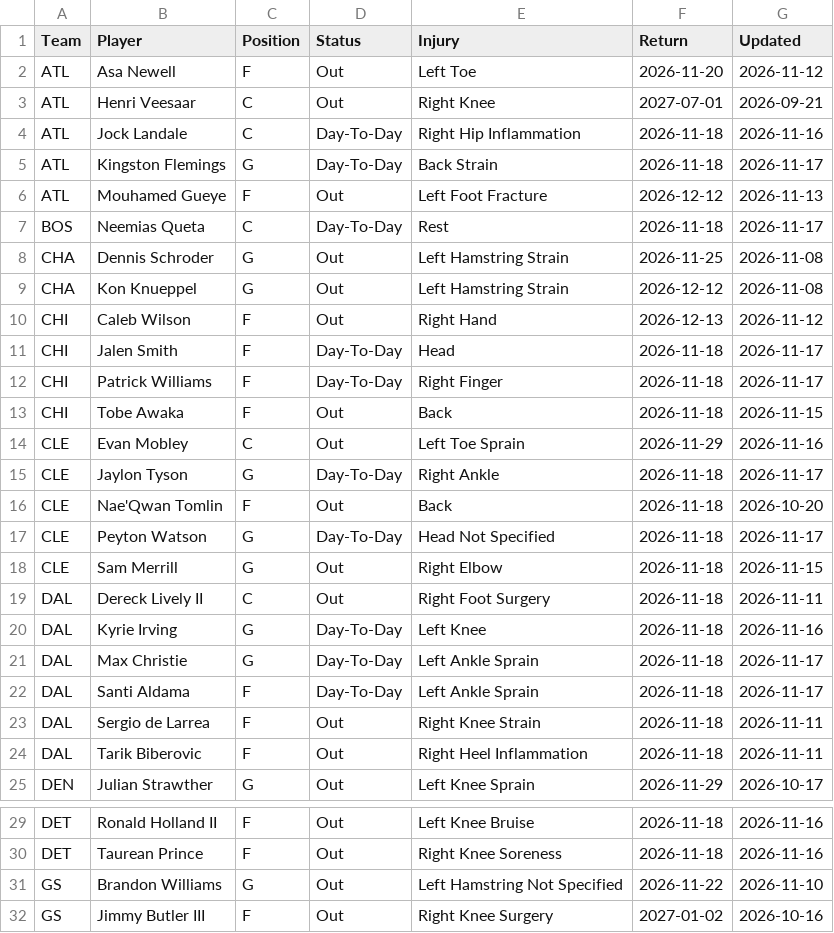
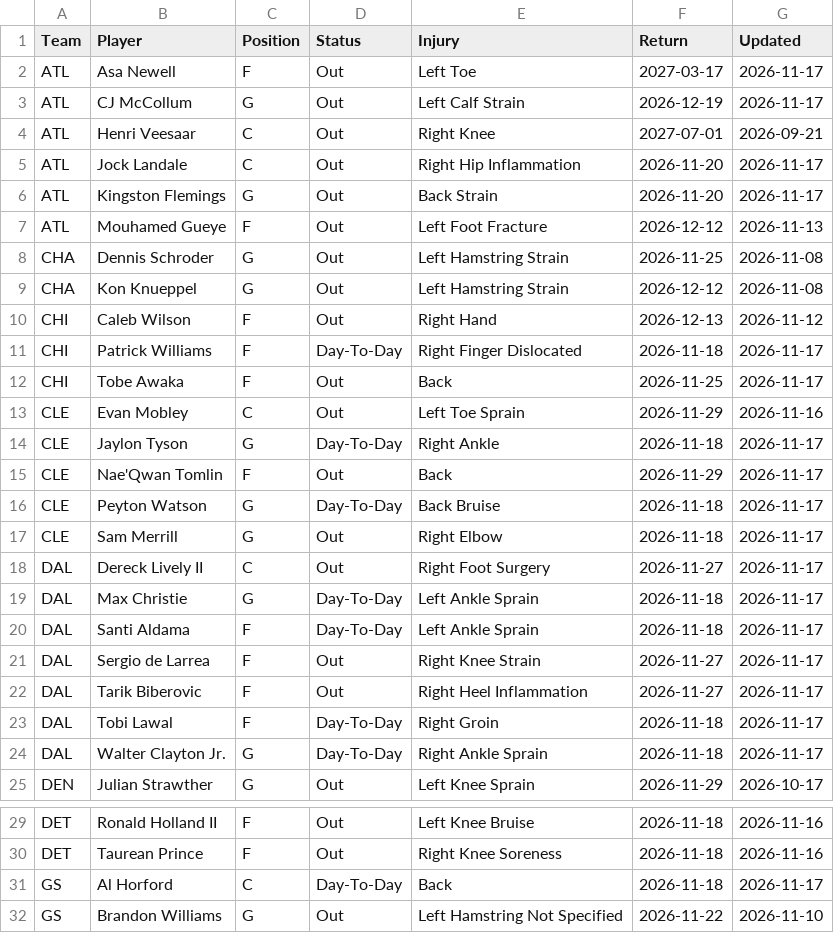
Before and after one commit to HitByOne/NBALedger, a CSV file: site/data/nba_2027_injury_report.csv, drawn as a sheet; only a part is shown, gaps mark what is left out; the shorter side is filled out with more unchanged rows; the diff covers the shown part only.

```diff
--- a/site/data/nba_2027_injury_report.csv
+++ b/site/data/nba_2027_injury_report.csv
@@ -1,8 +1,8 @@
 Team,Player,Position,Status,Injury,Return,Updated
-ATL,Asa Newell,F,Out,Left Toe,2026-11-20,2026-11-12
+ATL,Asa Newell,F,Out,Left Toe,2027-03-17,2026-11-17
+ATL,CJ McCollum,G,Out,Left Calf Strain,2026-12-19,2026-11-17
 ATL,Henri Veesaar,C,Out,Right Knee,2027-07-01,2026-09-21
-ATL,Jock Landale,C,Day-To-Day,Right Hip Inflammation,2026-11-18,2026-11-16
-ATL,Kingston Flemings,G,Day-To-Day,Back Strain,2026-11-18,2026-11-17
+ATL,Jock Landale,C,Out,Right Hip Inflammation,2026-11-20,2026-11-17
+ATL,Kingston Flemings,G,Out,Back Strain,2026-11-20,2026-11-17
 ATL,Mouhamed Gueye,F,Out,Left Foot Fracture,2026-12-12,2026-11-13
-BOS,Neemias Queta,C,Day-To-Day,Rest,2026-11-18,2026-11-17
 CHA,Dennis Schroder,G,Out,Left Hamstring Strain,2026-11-25,2026-11-08
@@ -10,16 +10,16 @@ CHA,Kon Knueppel,G,Out,Left Hamstring Strain,2026-12-12,2026-11-08
 CHI,Caleb Wilson,F,Out,Right Hand,2026-12-13,2026-11-12
-CHI,Jalen Smith,F,Day-To-Day,Head,2026-11-18,2026-11-17
-CHI,Patrick Williams,F,Day-To-Day,Right Finger,2026-11-18,2026-11-17
-CHI,Tobe Awaka,F,Out,Back,2026-11-18,2026-11-15
+CHI,Patrick Williams,F,Day-To-Day,Right Finger Dislocated,2026-11-18,2026-11-17
+CHI,Tobe Awaka,F,Out,Back,2026-11-25,2026-11-17
 CLE,Evan Mobley,C,Out,Left Toe Sprain,2026-11-29,2026-11-16
 CLE,Jaylon Tyson,G,Day-To-Day,Right Ankle,2026-11-18,2026-11-17
-CLE,Nae'Qwan Tomlin,F,Out,Back,2026-11-18,2026-10-20
-CLE,Peyton Watson,G,Day-To-Day,Head Not Specified,2026-11-18,2026-11-17
-CLE,Sam Merrill,G,Out,Right Elbow,2026-11-18,2026-11-15
-DAL,Dereck Lively II,C,Out,Right Foot Surgery,2026-11-18,2026-11-11
-DAL,Kyrie Irving,G,Day-To-Day,Left Knee,2026-11-18,2026-11-16
+CLE,Nae'Qwan Tomlin,F,Out,Back,2026-11-29,2026-11-17
+CLE,Peyton Watson,G,Day-To-Day,Back Bruise,2026-11-18,2026-11-17
+CLE,Sam Merrill,G,Out,Right Elbow,2026-11-18,2026-11-17
+DAL,Dereck Lively II,C,Out,Right Foot Surgery,2026-11-27,2026-11-17
 DAL,Max Christie,G,Day-To-Day,Left Ankle Sprain,2026-11-18,2026-11-17
 DAL,Santi Aldama,F,Day-To-Day,Left Ankle Sprain,2026-11-18,2026-11-17
-DAL,Sergio de Larrea,F,Out,Right Knee Strain,2026-11-18,2026-11-11
-DAL,Tarik Biberovic,F,Out,Right Heel Inflammation,2026-11-18,2026-11-11
+DAL,Sergio de Larrea,F,Out,Right Knee Strain,2026-11-27,2026-11-17
+DAL,Tarik Biberovic,F,Out,Right Heel Inflammation,2026-11-27,2026-11-17
+DAL,Tobi Lawal,F,Day-To-Day,Right Groin,2026-11-18,2026-11-17
+DAL,Walter Clayton Jr.,G,Day-To-Day,Right Ankle Sprain,2026-11-18,2026-11-17
 DEN,Julian Strawther,G,Out,Left Knee Sprain,2026-11-29,2026-10-17
@@ -30,2 +30,3 @@ DET,Ronald Holland II,F,Out,Left Knee Bruise,2026-11-18,2026-11-16
 DET,Taurean Prince,F,Out,Right Knee Soreness,2026-11-18,2026-11-16
+GS,Al Horford,C,Day-To-Day,Back,2026-11-18,2026-11-17
 GS,Brandon Williams,G,Out,Left Hamstring Not Specified,2026-11-22,2026-11-10
```
Also changed, not shown: 2 added rows, 7 removed rows and 33 edited cells elsewhere in this file, site/data/nba_2027_prop_odds_status.csv, site/data/nba_2027_upcoming_matchups.csv.
